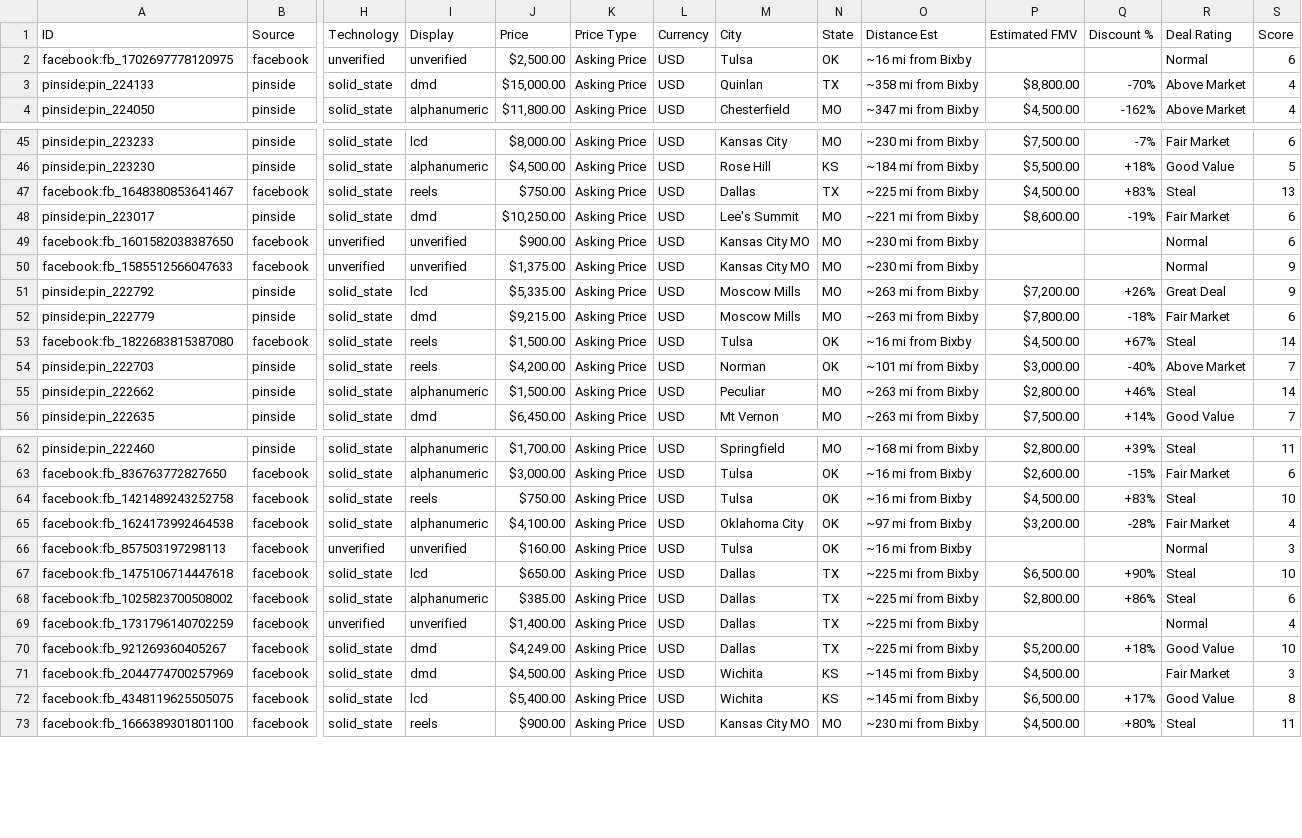
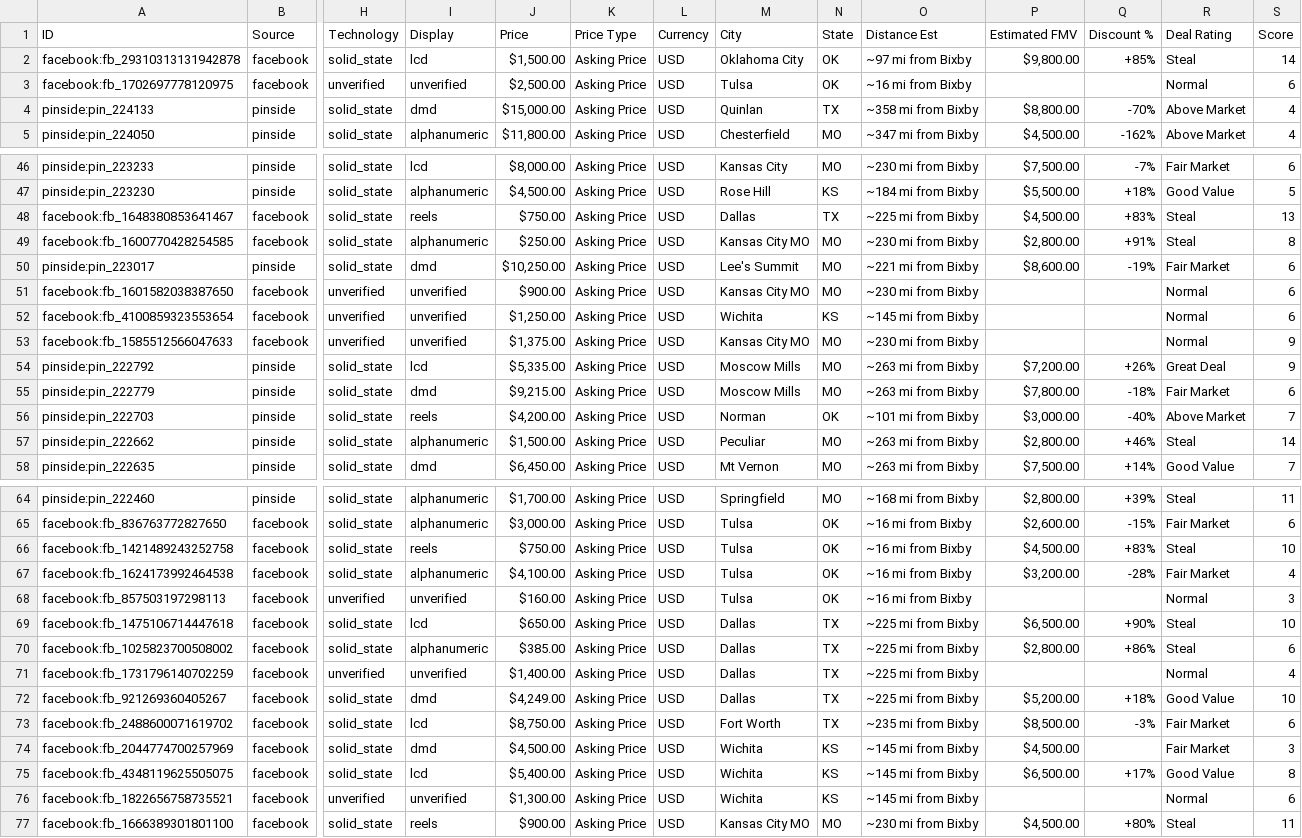
Before and after one commit to farmerboy772/farmerboy772.github.io, a CSV file: pinball_listings.csv, drawn as a sheet; only a part is shown, gaps mark what is left out; removed rows and columns are numbered as before the commit, all else as after; rows hold the shown columns only; the diff names each change by its address in the sheet, - before the commit and + after, or states it on an @@ line.

Commit message:
Update pinball listings: 2026-11-06 16:06 CDT

```diff
--- a/pinball_listings.csv
+++ b/pinball_listings.csv
+row 2: facebook:fb_29310313131942878 | facebook | solid_state | lcd | $1,500.00 | Asking Price | USD | Oklahoma City | OK | ~97 mi from Bixby | $9,800.00 | +85% | Steal | 14
+row 49: facebook:fb_1600770428254585 | facebook | solid_state | alphanumeric | $250.00 | Asking Price | USD | Kansas City MO | MO | ~230 mi from Bixby | $2,800.00 | +91% | Steal | 8
+row 52: facebook:fb_4100859323553654 | facebook | unverified | unverified | $1,250.00 | Asking Price | USD | Wichita | KS | ~145 mi from Bixby |  |  | Normal | 6
-row 53: facebook:fb_1822683815387080 | facebook | solid_state | reels | $1,500.00 | Asking Price | USD | Tulsa | OK | ~16 mi from Bixby | $4,500.00 | +67% | Steal | 14
-M67 (City): Oklahoma City
+M67 (City): Tulsa
-O67 (Distance Est): ~97 mi from Bixby
+O67 (Distance Est): ~16 mi from Bixby
+row 73: facebook:fb_2488600071619702 | facebook | solid_state | lcd | $8,750.00 | Asking Price | USD | Fort Worth | TX | ~235 mi from Bixby | $8,500.00 | -3% | Fair Market | 6
+row 76: facebook:fb_1822656758735521 | facebook | unverified | unverified | $1,300.00 | Asking Price | USD | Wichita | KS | ~145 mi from Bixby |  |  | Normal | 6
```
Also changed, not shown: 5 other files.
